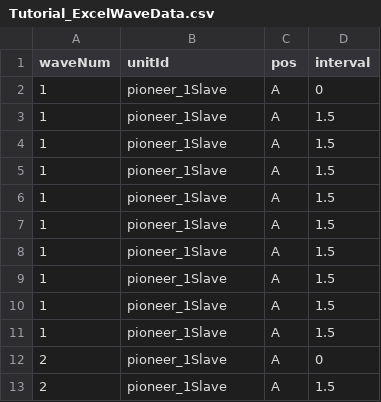
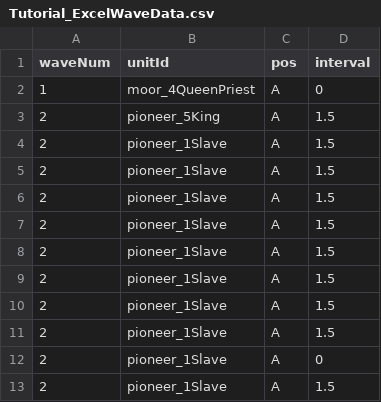
Before and after one commit to Team-Custos/Project_UndyingDefense, a CSV file: Assets/Tutorial_ExcelWaveData.csv, drawn as a sheet; only a part is shown.

```diff
--- a/Assets/Tutorial_ExcelWaveData.csv
+++ b/Assets/Tutorial_ExcelWaveData.csv
@@ -1,12 +1,12 @@
 waveNum,unitId,pos,interval
-1,pioneer_1Slave,A,0
-1,pioneer_1Slave,A,1.5
-1,pioneer_1Slave,A,1.5
-1,pioneer_1Slave,A,1.5
-1,pioneer_1Slave,A,1.5
-1,pioneer_1Slave,A,1.5
-1,pioneer_1Slave,A,1.5
-1,pioneer_1Slave,A,1.5
-1,pioneer_1Slave,A,1.5
-1,pioneer_1Slave,A,1.5
+1,moor_4QueenPriest,A,0
+2,pioneer_5King,A,1.5
+2,pioneer_1Slave,A,1.5
+2,pioneer_1Slave,A,1.5
+2,pioneer_1Slave,A,1.5
+2,pioneer_1Slave,A,1.5
+2,pioneer_1Slave,A,1.5
+2,pioneer_1Slave,A,1.5
+2,pioneer_1Slave,A,1.5
+2,pioneer_1Slave,A,1.5
 2,pioneer_1Slave,A,0
```
Also changed, not shown: 15 other files.
